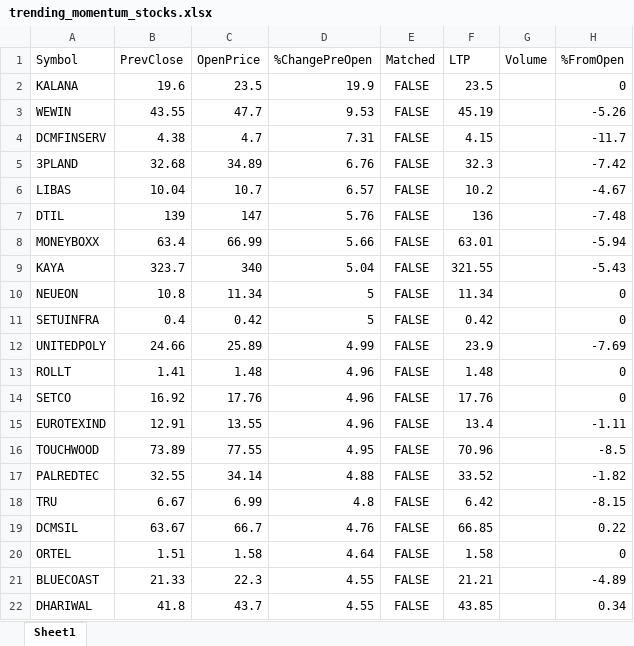
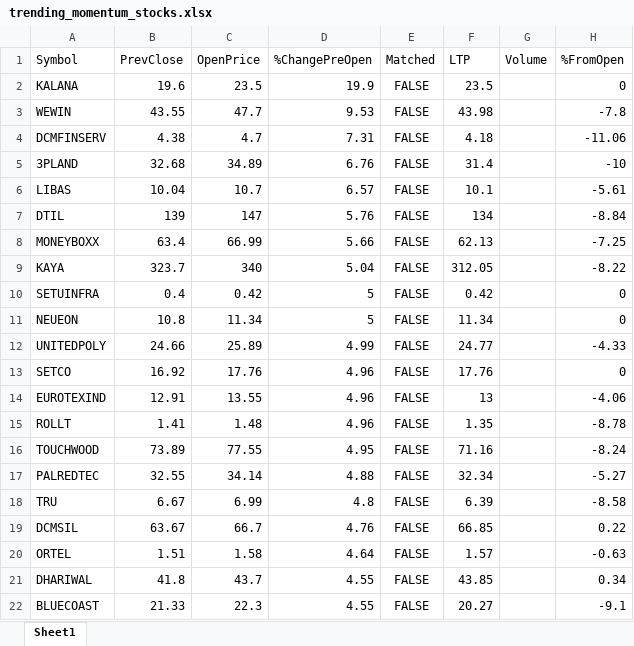
Before and after one commit to npparmar28/momentum-pwa, an Excel workbook: data/trending_momentum_stocks.xlsx, sheet Sheet1, drawn as a sheet; only a part is shown; values as stored, in another font and other column widths than the file's, no borders; removed rows and columns are numbered as before the commit, all else as after; the diff covers the shown part only; the diff names each change by its address in the sheet, - before the commit and + after, or states it on an @@ line.

```diff
--- a/data/trending_momentum_stocks.xlsx (sheet Sheet1)
+++ b/data/trending_momentum_stocks.xlsx (sheet Sheet1)
-F3 (LTP): 45.19
+F3 (LTP): 43.98
-H3 (%FromOpen): -5.26
+H3 (%FromOpen): -7.8
-F4 (LTP): 4.15
+F4 (LTP): 4.18
-H4 (%FromOpen): -11.7
+H4 (%FromOpen): -11.06
-F5 (LTP): 32.3
+F5 (LTP): 31.4
-H5 (%FromOpen): -7.42
+H5 (%FromOpen): -10
-F6 (LTP): 10.2
+F6 (LTP): 10.1
-H6 (%FromOpen): -4.67
+H6 (%FromOpen): -5.61
-F7 (LTP): 136
+F7 (LTP): 134
-H7 (%FromOpen): -7.48
+H7 (%FromOpen): -8.84
-F8 (LTP): 63.01
+F8 (LTP): 62.13
-H8 (%FromOpen): -5.94
+H8 (%FromOpen): -7.25
-F9 (LTP): 321.55
+F9 (LTP): 312.05
-H9 (%FromOpen): -5.43
+H9 (%FromOpen): -8.22
@@ row 11 moved to row 10: SETUINFRA @@
-F12 (LTP): 23.9
+F12 (LTP): 24.77
-H12 (%FromOpen): -7.69
+H12 (%FromOpen): -4.33
-row 13: ROLLT | 1.41 | 1.48 | 4.96 | FALSE | 1.48 |  | 0
-F14 (LTP): 13.4
+F14 (LTP): 13
-H14 (%FromOpen): -1.11
+H14 (%FromOpen): -4.06
+row 15: ROLLT | 1.41 | 1.48 | 4.96 | FALSE | 1.35 |  | -8.78
-F16 (LTP): 70.96
+F16 (LTP): 71.16
-H16 (%FromOpen): -8.5
+H16 (%FromOpen): -8.24
-F17 (LTP): 33.52
+F17 (LTP): 32.34
-H17 (%FromOpen): -1.82
+H17 (%FromOpen): -5.27
-F18 (LTP): 6.42
+F18 (LTP): 6.39
-H18 (%FromOpen): -8.15
+H18 (%FromOpen): -8.58
-F20 (LTP): 1.58
+F20 (LTP): 1.57
-H20 (%FromOpen): 0
+H20 (%FromOpen): -0.63
-row 21: BLUECOAST | 21.33 | 22.3 | 4.55 | FALSE | 21.21 |  | -4.89
+row 22: BLUECOAST | 21.33 | 22.3 | 4.55 | FALSE | 20.27 |  | -9.1
```
Also changed, not shown: 62 added rows, 62 removed rows, 4 moved rows and 208 edited cells elsewhere in this sheet, 1 other file.
